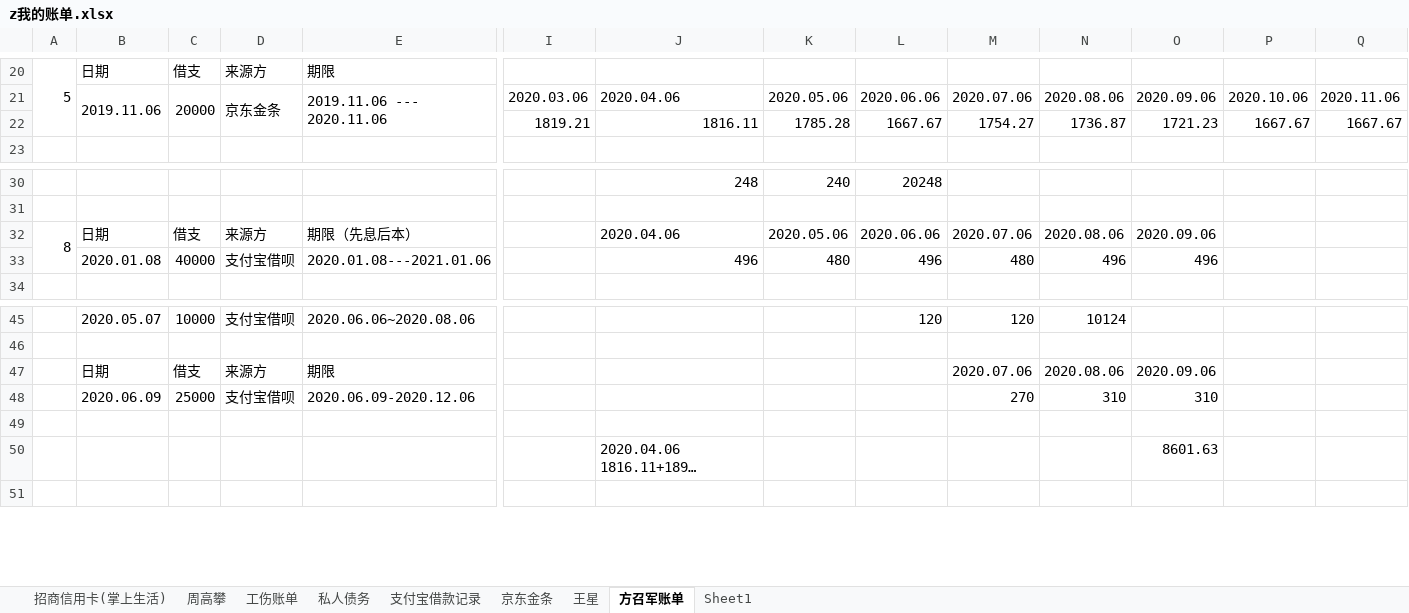
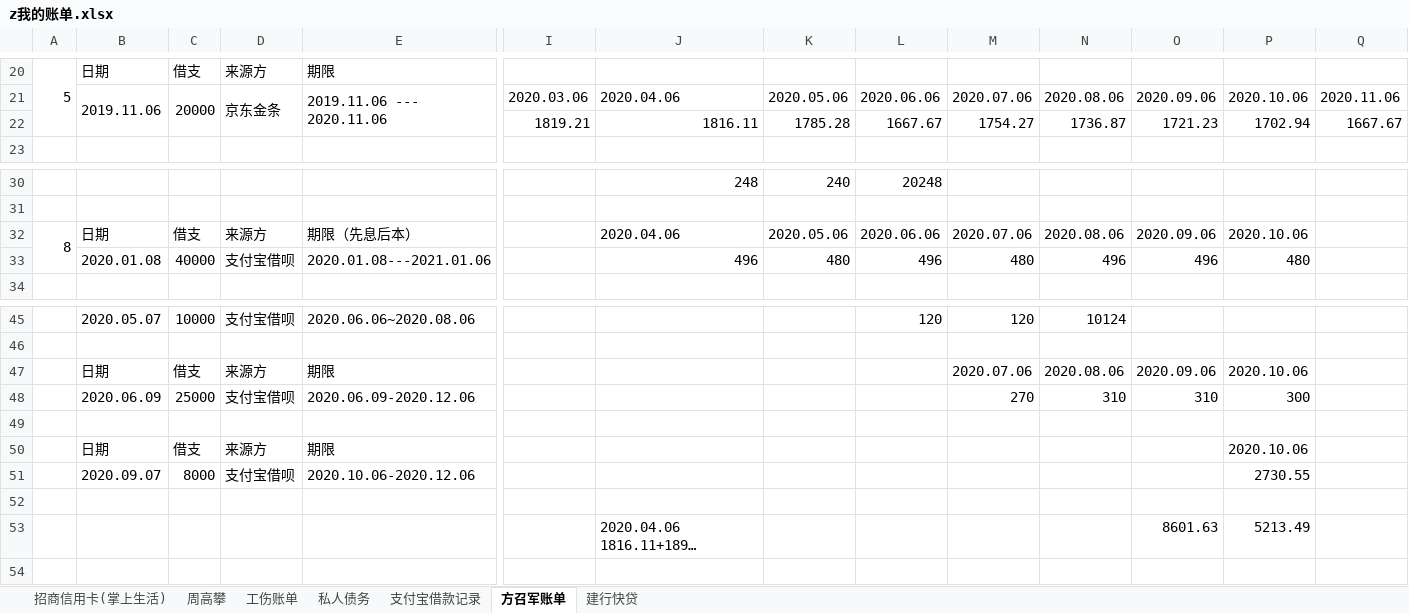
Before and after one commit to zzggxx/Summary, an Excel workbook: z我的账单.xlsx, sheet 方召军账单, drawn as a sheet; only a part is shown, gaps mark what is left out; long unchanged cells end in …; values as stored, in another font and other column widths than the file's, no cell formats; addresses are those after the commit; rows hold the shown columns only; the diff names each change by its address in the sheet, - before the commit and + after, or states it on an @@ line.

```diff
--- a/z我的账单.xlsx (sheet 方召军账单)
+++ b/z我的账单.xlsx (sheet 方召军账单)
-sheet tab: Sheet1
+sheet tab: 建行快贷
@@ sheet tab hidden: 京东金条 @@
@@ sheet tab hidden: 王星 @@
-P22: 1667.67
+P22: 1702.94
-P32: (empty)
+P32: 2020.10.06
-P33: (empty)
+P33: 480
-P47: (empty)
+P47: 2020.10.06
-P48: (empty)
+P48: 300
+row 50:  | 日期 | 借支 | 来源方 | 期限 |  |  |  |  |  |  |  | 2020.10.06
+row 51:  | 2020.09.07 | 8000 | 支付宝借呗 | 2020.10.06-2020.12.06 |  |  |  |  |  |  |  | 2730.55
+row 52: (empty)
-P53: (empty)
+P53: 5213.49
```
Also changed, not shown: sheet 建行快贷, sheet 私人债务, cell formats.
